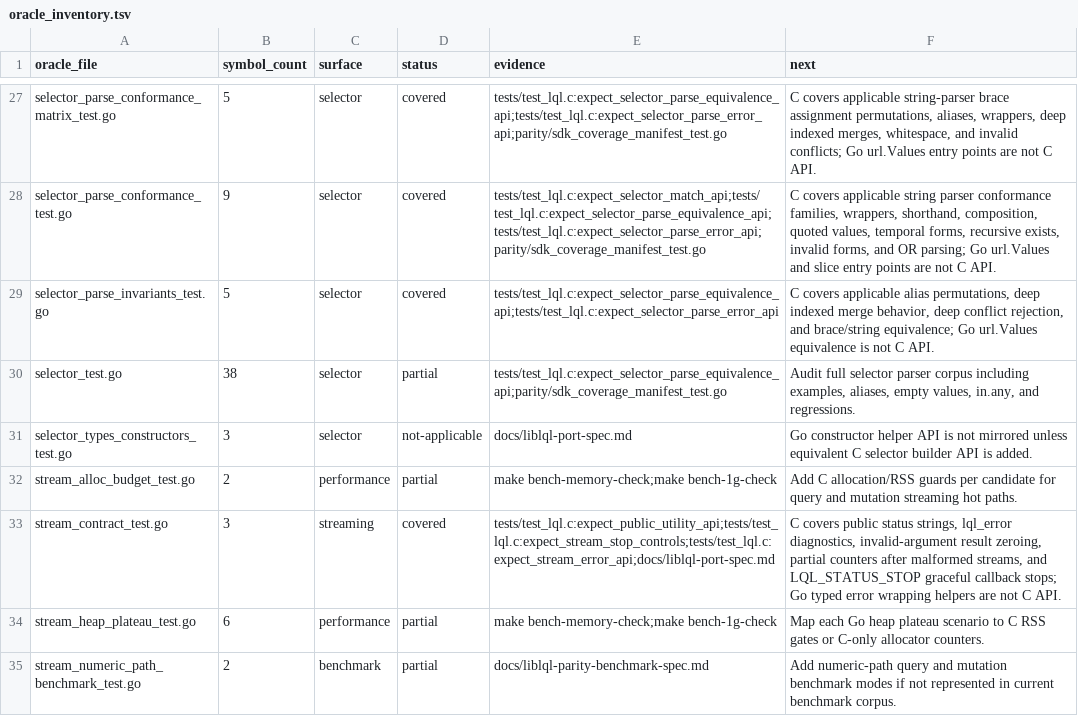
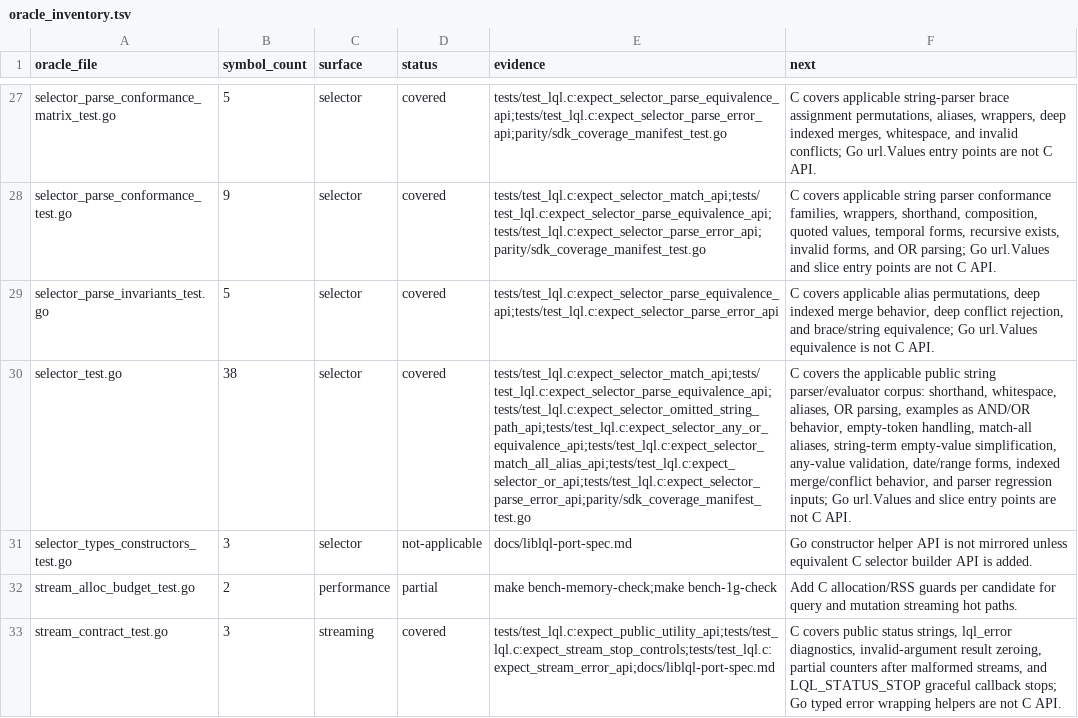
Before and after one commit to sa6mwa/liblql, a TSV file: parity/oracle_inventory.tsv, drawn as a sheet; only a part is shown, gaps mark what is left out; the shorter side is filled out with more unchanged rows; the diff names each change by its address in the sheet, - before the commit and + after, or states it on an @@ line.

Commit message:
test(selector): cover match-all parser aliases

```diff
--- a/parity/oracle_inventory.tsv
+++ b/parity/oracle_inventory.tsv
-D30 (status): partial
+D30 (status): covered
-E30 (evidence): tests/test_lql.c:expect_selector_parse_equivalence_api;parity/sdk_coverage_manifest_test.go
+E30 (evidence): tests/test_lql.c:expect_selector_match_api;tests/test_lql.c:expect_selector_parse_equivalence_api;tests/test_lql.c:expect_selector_omitted_string_path_api;tests/test_lql.c:expect_selector_any_or_equivalence_api;tests/test_lql.c:expect_selector_match_all_alias_api;tests/test_lql.c:expect_selector_or_api;tests/test_lql.c:expect_selector_parse_error_api;parity/sdk_coverage_manifest_test.go
-F30 (next): Audit full selector parser corpus including examples, aliases, empty values, in.any, and regressions.
+F30 (next): C covers the applicable public string parser/evaluator corpus: shorthand, whitespace, aliases, OR parsing, examples as AND/OR behavior, empty-token handling, match-all aliases, string-term empty-value simplification, any-value validation, date/range forms, indexed merge/conflict behavior, and parser regression inputs; Go url.Values and slice entry points are not C API.
```
Also changed, not shown: 2 other files.
